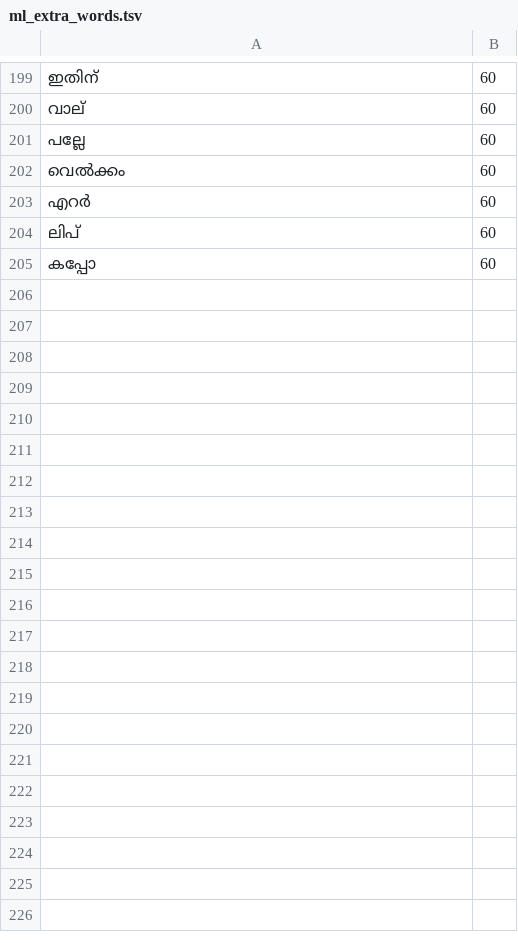
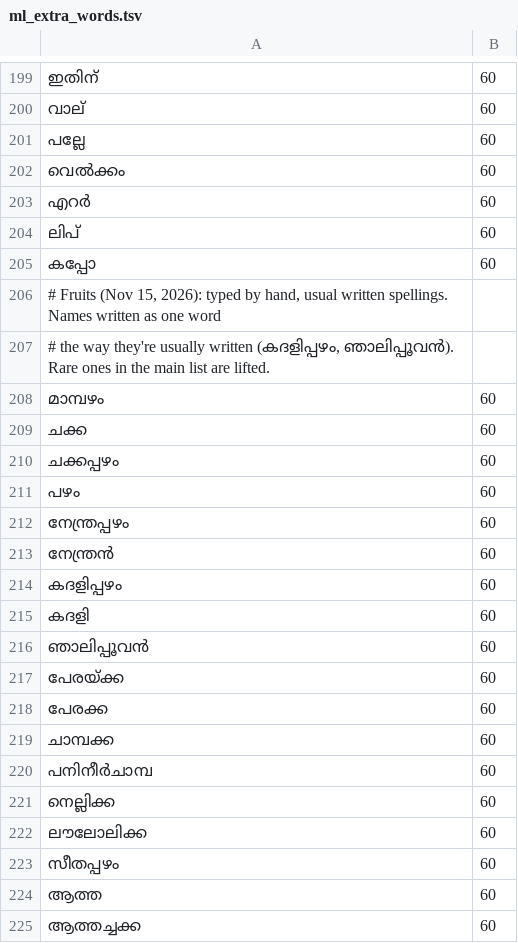
Before and after one commit to rag-creation/ezhuthola, a TSV file: app/src/main/assets/ml_extra_words.tsv, drawn as a sheet; only a part is shown, gaps mark what is left out; the diff covers the shown part only.

Commit message:
More Malayalam words: fruits

```diff
--- a/app/src/main/assets/ml_extra_words.tsv
+++ b/app/src/main/assets/ml_extra_words.tsv
@@ -205 +205,21 @@
 കപ്പോ	60
+# Fruits (Nov 15, 2026): typed by hand, usual written spellings. Names written as one word
+# the way they're usually written (കദളിപ്പഴം, ഞാലിപ്പൂവൻ). Rare ones in the main list are lifted.
+മാമ്പഴം	60
+ചക്ക	60
+ചക്കപ്പഴം	60
+പഴം	60
+നേന്ത്രപ്പഴം	60
+നേന്ത്രൻ	60
+കദളിപ്പഴം	60
+കദളി	60
+ഞാലിപ്പൂവൻ	60
+പേരയ്ക്ക	60
+പേരക്ക	60
+ചാമ്പക്ക	60
+പനിനീർചാമ്പ	60
+നെല്ലിക്ക	60
+ലൗലോലിക്ക	60
+സീതപ്പഴം	60
+ആത്ത	60
+ആത്തച്ചക്ക	60
```
Also changed, not shown: 12 added rows elsewhere in this file.
